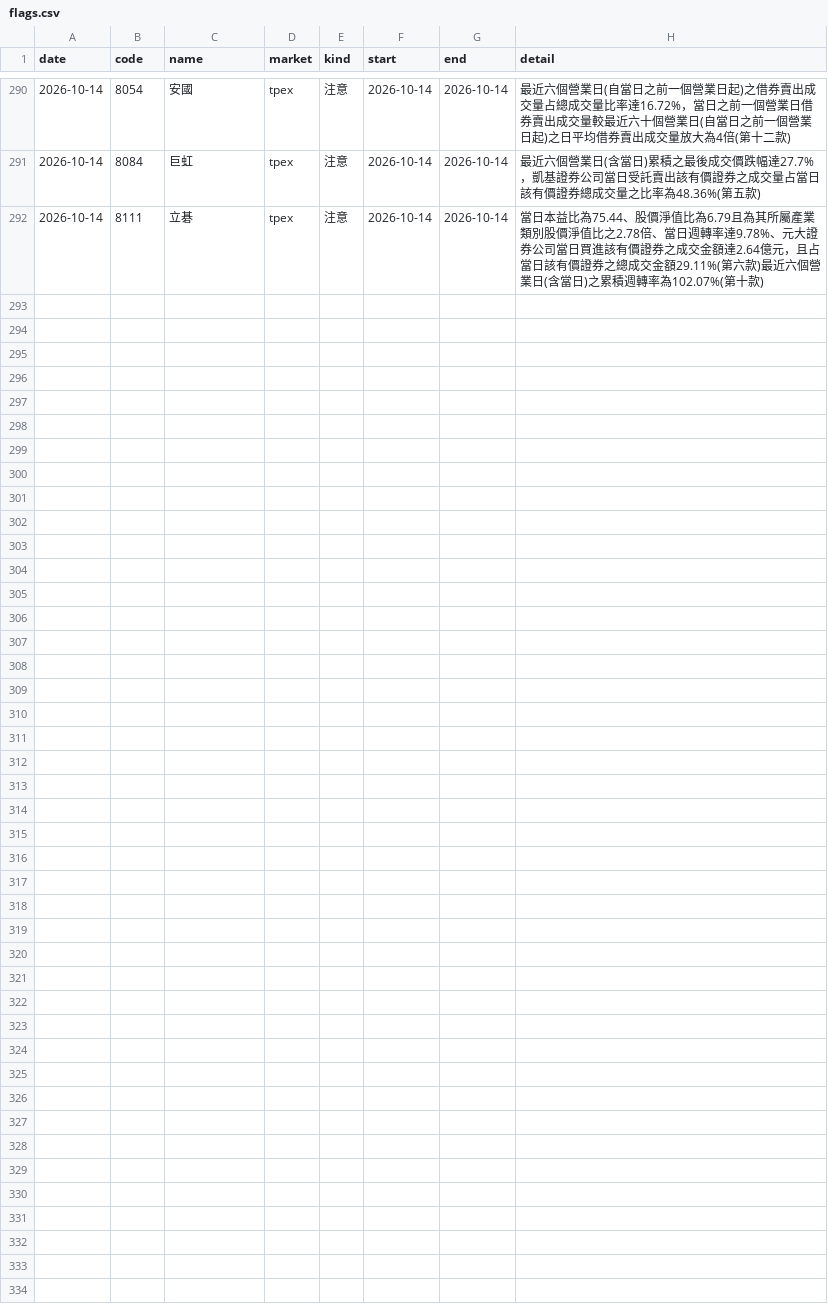
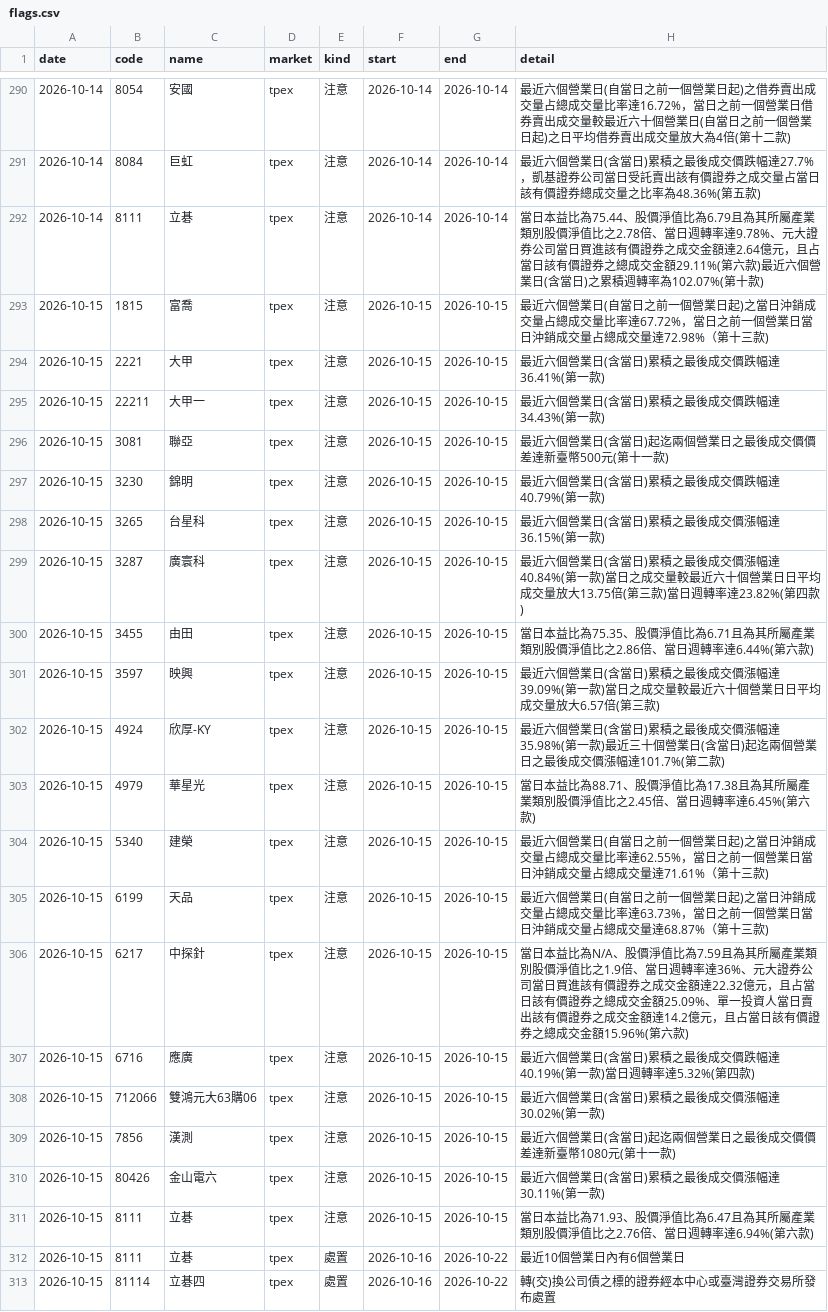
Before and after one commit to ChrisHo0317/Local_Dashboard, a CSV file: data/market/flags.csv, drawn as a sheet; only a part is shown, gaps mark what is left out; the diff names each change by its address in the sheet, - before the commit and + after, or states it on an @@ line.

```diff
--- a/data/market/flags.csv
+++ b/data/market/flags.csv
+row 293: 2026-10-15 | 1815 | 富喬 | tpex | 注意 | 2026-10-15 | 2026-10-15 | 最近六個營業日(自當日之前一個營業日起)之當日沖銷成交量占總成交量比率達67.72%，當日之前一個營業日當日沖銷成交量占總成交量達72.98%（第十三款)
+row 294: 2026-10-15 | 2221 | 大甲 | tpex | 注意 | 2026-10-15 | 2026-10-15 | 最近六個營業日(含當日)累積之最後成交價跌幅達36.41%(第一款)
+row 295: 2026-10-15 | 22211 | 大甲一 | tpex | 注意 | 2026-10-15 | 2026-10-15 | 最近六個營業日(含當日)累積之最後成交價跌幅達34.43%(第一款)
+row 296: 2026-10-15 | 3081 | 聯亞 | tpex | 注意 | 2026-10-15 | 2026-10-15 | 最近六個營業日(含當日)起迄兩個營業日之最後成交價價差達新臺幣500元(第十一款)
+row 297: 2026-10-15 | 3230 | 錦明 | tpex | 注意 | 2026-10-15 | 2026-10-15 | 最近六個營業日(含當日)累積之最後成交價跌幅達40.79%(第一款)
+row 298: 2026-10-15 | 3265 | 台星科 | tpex | 注意 | 2026-10-15 | 2026-10-15 | 最近六個營業日(含當日)累積之最後成交價漲幅達36.15%(第一款)
+row 299: 2026-10-15 | 3287 | 廣寰科 | tpex | 注意 | 2026-10-15 | 2026-10-15 | 最近六個營業日(含當日)累積之最後成交價漲幅達40.84%(第一款)當日之成交量較最近六十個營業日日平均成交量放大13.75倍(第三款)當日週轉率達23.82%(第四款)
+row 300: 2026-10-15 | 3455 | 由田 | tpex | 注意 | 2026-10-15 | 2026-10-15 | 當日本益比為75.35、股價淨值比為6.71且為其所屬產業類別股價淨值比之2.86倍、當日週轉率達6.44%(第六款)
+row 301: 2026-10-15 | 3597 | 映興 | tpex | 注意 | 2026-10-15 | 2026-10-15 | 最近六個營業日(含當日)累積之最後成交價漲幅達39.09%(第一款)當日之成交量較最近六十個營業日日平均成交量放大6.57倍(第三款)
+row 302: 2026-10-15 | 4924 | 欣厚-KY | tpex | 注意 | 2026-10-15 | 2026-10-15 | 最近六個營業日(含當日)累積之最後成交價漲幅達35.98%(第一款)最近三十個營業日(含當日)起迄兩個營業日之最後成交價漲幅達101.7%(第二款)
+row 303: 2026-10-15 | 4979 | 華星光 | tpex | 注意 | 2026-10-15 | 2026-10-15 | 當日本益比為88.71、股價淨值比為17.38且為其所屬產業類別股價淨值比之2.45倍、當日週轉率達6.45%(第六款)
+row 304: 2026-10-15 | 5340 | 建榮 | tpex | 注意 | 2026-10-15 | 2026-10-15 | 最近六個營業日(自當日之前一個營業日起)之當日沖銷成交量占總成交量比率達62.55%，當日之前一個營業日當日沖銷成交量占總成交量達71.61%（第十三款)
+row 305: 2026-10-15 | 6199 | 天品 | tpex | 注意 | 2026-10-15 | 2026-10-15 | 最近六個營業日(自當日之前一個營業日起)之當日沖銷成交量占總成交量比率達63.73%，當日之前一個營業日當日沖銷成交量占總成交量達68.87%（第十三款)
+row 306: 2026-10-15 | 6217 | 中探針 | tpex | 注意 | 2026-10-15 | 2026-10-15 | 當日本益比為N/A、股價淨值比為7.59且為其所屬產業類別股價淨值比之1.9倍、當日週轉率達36%、元大證券公司當日買進該有價證券之成交金額達22.32億元，且占當日該有價證券之總成交金額25.09%、單一投資人當日賣出該有價證券之成交金額達14.2億元，且占當日該有價證券之總成交金額15.96%(第六款)
+row 307: 2026-10-15 | 6716 | 應廣 | tpex | 注意 | 2026-10-15 | 2026-10-15 | 最近六個營業日(含當日)累積之最後成交價跌幅達40.19%(第一款)當日週轉率達5.32%(第四款)
+row 308: 2026-10-15 | 712066 | 雙鴻元大63購06 | tpex | 注意 | 2026-10-15 | 2026-10-15 | 最近六個營業日(含當日)累積之最後成交價漲幅達30.02%(第一款)
+row 309: 2026-10-15 | 7856 | 漢測 | tpex | 注意 | 2026-10-15 | 2026-10-15 | 最近六個營業日(含當日)起迄兩個營業日之最後成交價價差達新臺幣1080元(第十一款)
+row 310: 2026-10-15 | 80426 | 金山電六 | tpex | 注意 | 2026-10-15 | 2026-10-15 | 最近六個營業日(含當日)累積之最後成交價漲幅達30.11%(第一款)
+row 311: 2026-10-15 | 8111 | 立碁 | tpex | 注意 | 2026-10-15 | 2026-10-15 | 當日本益比為71.93、股價淨值比為6.47且為其所屬產業類別股價淨值比之2.76倍、當日週轉率達6.94%(第六款)
+row 312: 2026-10-15 | 8111 | 立碁 | tpex | 處置 | 2026-10-16 | 2026-10-22 | 最近10個營業日內有6個營業日
+row 313: 2026-10-15 | 81114 | 立碁四 | tpex | 處置 | 2026-10-16 | 2026-10-22 | 轉(交)換公司債之標的證券經本中心或臺灣證券交易所發布處置
```
Also changed, not shown: data/alerts_sent.csv, data/earnings_calls.csv, 20 other files.
